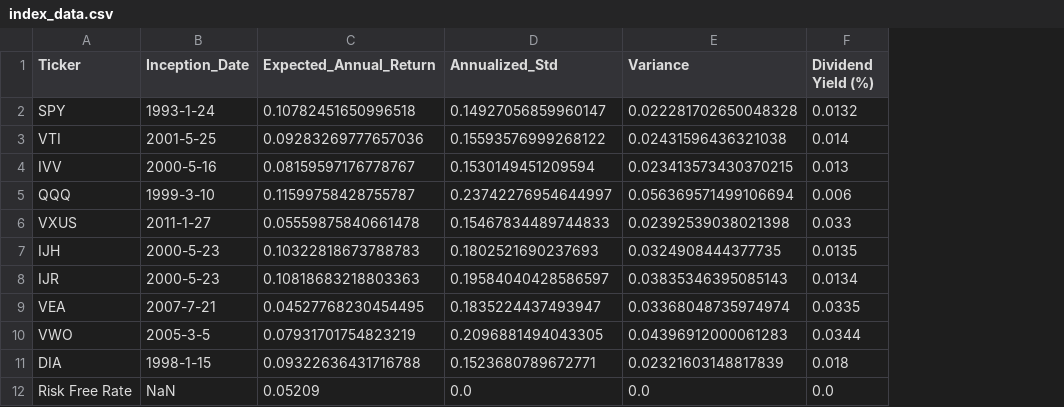
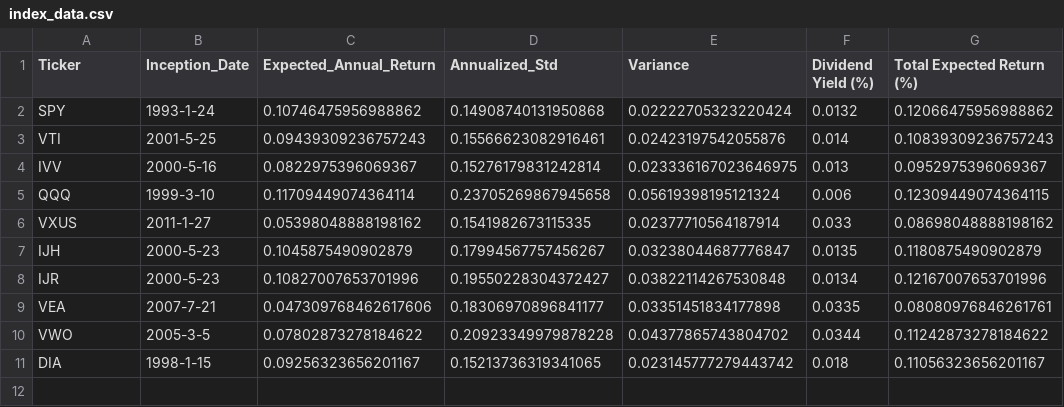
Before and after one commit to jrl425/Wealth-Advisor-FIN377, a CSV file: Index_Data/index_data.csv, drawn as a sheet; removed rows and columns are numbered as before the commit, all else as after; the diff names each change by its address in the sheet, - before the commit and + after, or states it on an @@ line.

```diff
--- a/Index_Data/index_data.csv
+++ b/Index_Data/index_data.csv
+column G (Total Expected Return (%)), rows 2-11: 0.12066475956988862 | 0.10839309236757243 | 0.0952975396069367 | 0.12309449074364115 | 0.08698048888198162 | 0.1180875490902879 | 0.12167007653701996 | 0.08080976846261761 | 0.11242873278184622 | 0.11056323656201167
-C2 (Expected_Annual_Return): 0.10782451650996518
+C2 (Expected_Annual_Return): 0.10746475956988862
-D2 (Annualized_Std): 0.14927056859960147
+D2 (Annualized_Std): 0.14908740131950868
-E2 (Variance): 0.022281702650048328
+E2 (Variance): 0.02222705323220424
-C3 (Expected_Annual_Return): 0.09283269777657036
+C3 (Expected_Annual_Return): 0.09439309236757243
-D3 (Annualized_Std): 0.15593576999268122
+D3 (Annualized_Std): 0.15566623082916461
-E3 (Variance): 0.02431596436321038
+E3 (Variance): 0.02423197542055876
-C4 (Expected_Annual_Return): 0.08159597176778767
+C4 (Expected_Annual_Return): 0.0822975396069367
-D4 (Annualized_Std): 0.1530149451209594
+D4 (Annualized_Std): 0.15276179831242814
-E4 (Variance): 0.023413573430370215
+E4 (Variance): 0.023336167023646975
-C5 (Expected_Annual_Return): 0.11599758428755787
+C5 (Expected_Annual_Return): 0.11709449074364114
-D5 (Annualized_Std): 0.23742276954644997
+D5 (Annualized_Std): 0.23705269867945658
-E5 (Variance): 0.056369571499106694
+E5 (Variance): 0.05619398195121324
-C6 (Expected_Annual_Return): 0.05559875840661478
+C6 (Expected_Annual_Return): 0.05398048888198162
-D6 (Annualized_Std): 0.15467834489744833
+D6 (Annualized_Std): 0.1541982673115335
-E6 (Variance): 0.02392539038021398
+E6 (Variance): 0.02377710564187914
-C7 (Expected_Annual_Return): 0.10322818673788783
+C7 (Expected_Annual_Return): 0.1045875490902879
-D7 (Annualized_Std): 0.1802521690237693
+D7 (Annualized_Std): 0.17994567757456267
-E7 (Variance): 0.0324908444377735
+E7 (Variance): 0.03238044687776847
-C8 (Expected_Annual_Return): 0.10818683218803363
+C8 (Expected_Annual_Return): 0.10827007653701996
-D8 (Annualized_Std): 0.19584040428586597
+D8 (Annualized_Std): 0.19550228304372427
-E8 (Variance): 0.03835346395085143
+E8 (Variance): 0.03822114267530848
-C9 (Expected_Annual_Return): 0.04527768230454495
+C9 (Expected_Annual_Return): 0.047309768462617606
-D9 (Annualized_Std): 0.1835224437493947
+D9 (Annualized_Std): 0.18306970896841177
-E9 (Variance): 0.03368048735974974
+E9 (Variance): 0.03351451834177898
-C10 (Expected_Annual_Return): 0.07931701754823219
+C10 (Expected_Annual_Return): 0.07802873278184622
-D10 (Annualized_Std): 0.2096881494043305
+D10 (Annualized_Std): 0.20923349979878228
-E10 (Variance): 0.04396912000061283
+E10 (Variance): 0.04377865743804702
-C11 (Expected_Annual_Return): 0.09322636431716788
+C11 (Expected_Annual_Return): 0.09256323656201167
-D11 (Annualized_Std): 0.1523680789672771
+D11 (Annualized_Std): 0.15213736319341065
-E11 (Variance): 0.02321603148817839
+E11 (Variance): 0.023145777279443742
-row 12: Risk Free Rate | NaN | 0.05209 | 0.0 | 0.0 | 0.0
```
Also changed, not shown: 3 other files.
